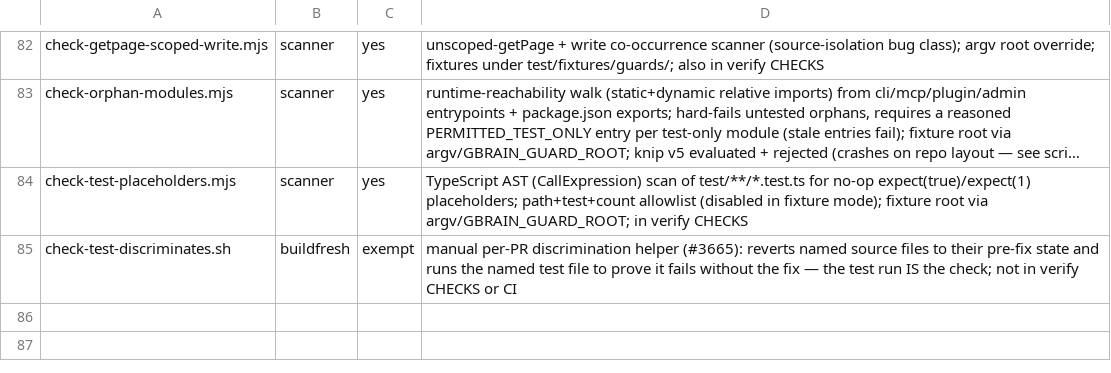
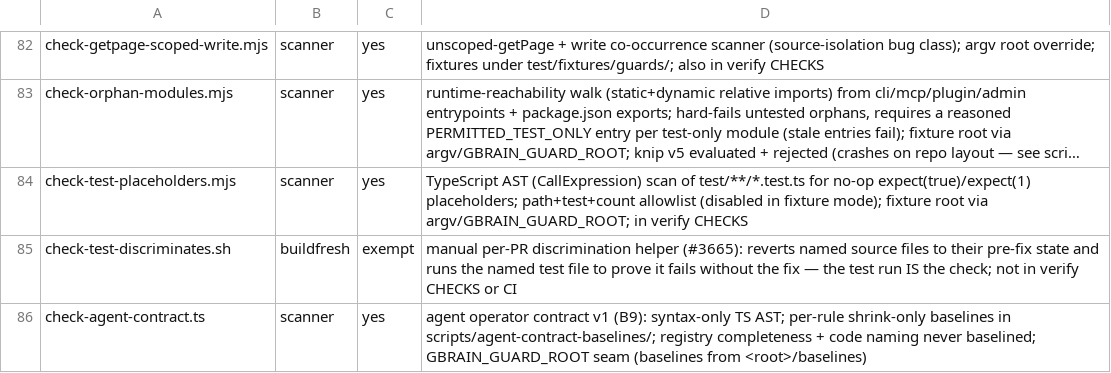
Before and after one commit to BeatusMomentum/gbrain, a TSV file: scripts/guards-manifest.tsv, drawn as a sheet; only a part is shown, gaps mark what is left out; long unchanged cells end in …; the diff names each change by its address in the sheet, - before the commit and + after, or states it on an @@ line.

Commit message:
feat(agent-contract): A2 registry docs + gbrain errors + B9 scanner
- docs/guides/error-codes.md generated from the registry (bun run
  build:error-codes; check:error-codes in verify) with a Renamed-in-this-release
  section for frozen error/code pairs.
- gbrain errors <code> | --changed | (all) [--json], offline, same rows.
- scripts/check-agent-contract.ts: syntax-only AST scanner (11 rules), per-rule
  shrink-only baselines in scripts/agent-contract-baselines/, registered in
  guards-manifest.tsv with bad/good fixtures, run in verify.
- test/error-catalogue.test.ts: AST registry completeness, anchor resolution,
  naming lint, doc freshness.

```diff
--- a/scripts/guards-manifest.tsv
+++ b/scripts/guards-manifest.tsv
+row 86: check-agent-contract.ts | scanner | yes | agent operator contract v1 (B9): syntax-only TS AST; per-rule shrink-only baselines in scripts/agent-contract-baselines/; registry completeness + code naming never baselined; GBRAIN_GUARD_ROOT seam (baselines from <root>/baselines)
```
Also changed, not shown: scripts/structural-suites.tsv, 43 other files.
